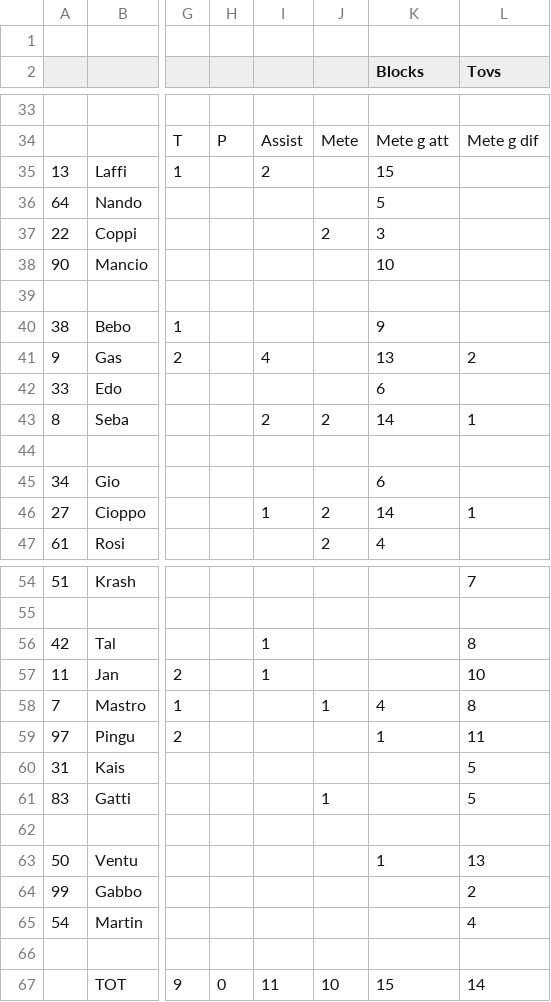
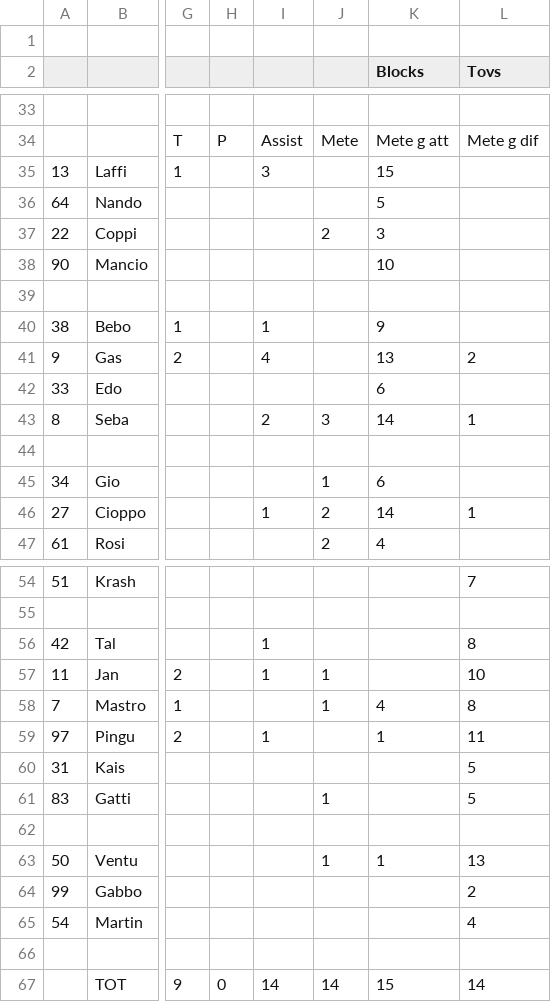
Before and after one commit to alegalli/peLaFottaEUCF2024, a CSV file: data/Stats La FOTTA EUCF 2024 - CLAPHAMsemi.csv, drawn as a sheet; only a part is shown, gaps mark what is left out; the diff covers the shown part only; the diff names each change by its address in the sheet, - before the commit and + after, or states it on an @@ line.

```diff
--- a/data/Stats La FOTTA EUCF 2024 - CLAPHAMsemi.csv
+++ b/data/Stats La FOTTA EUCF 2024 - CLAPHAMsemi.csv
-I35: 2
+I35: 3
-I40: (empty)
+I40: 1
-J43: 2
+J43: 3
-J45: (empty)
+J45: 1
-J57: (empty)
+J57: 1
-I59: (empty)
+I59: 1
-J63: (empty)
+J63: 1
-I67: 11
+I67: 14
-J67: 10
+J67: 14
```
Also changed, not shown: 7 edited cells elsewhere in this file, data/Stats La FOTTA EUCF 2024 - TCHAC.csv, data/Stats La FOTTA EUCF 2024 - TCHACfinal.csv, 1 other file.
